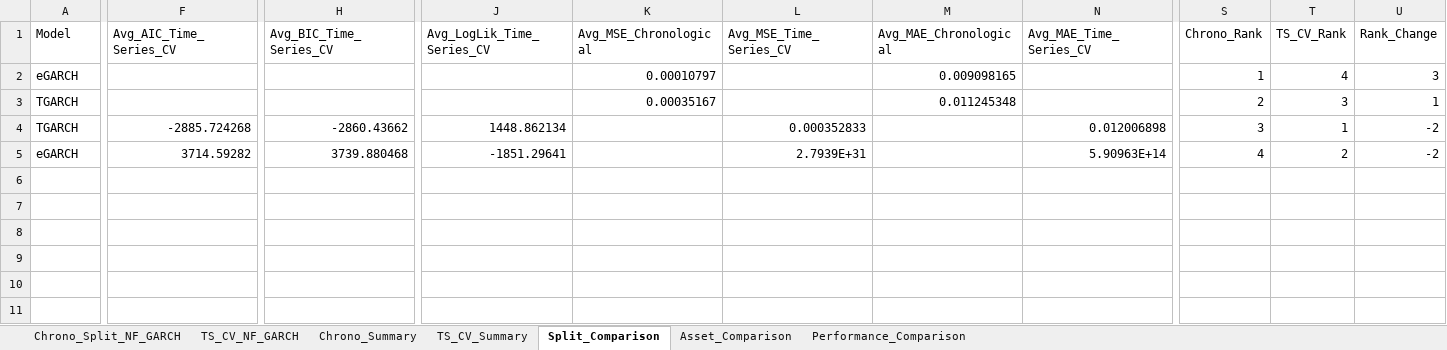
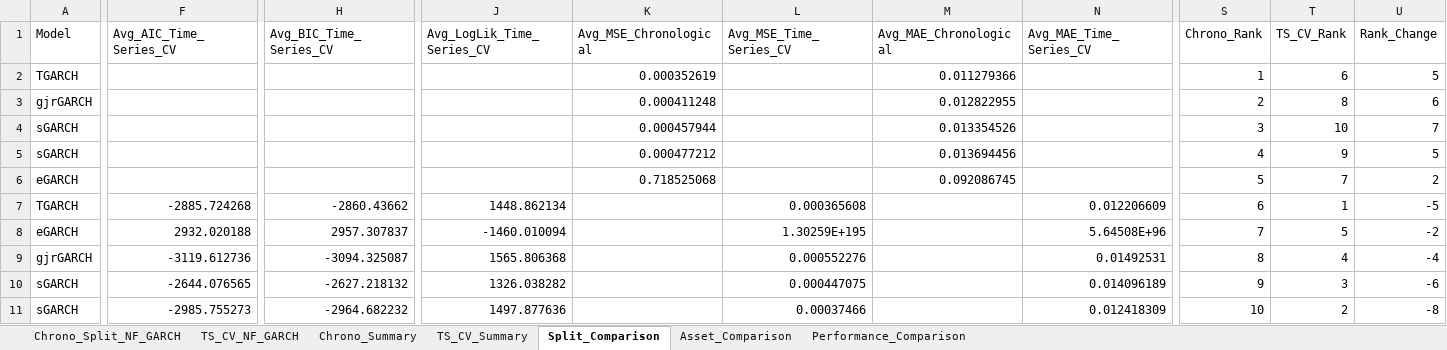
Before and after one commit to AbdullahHassan176/NFGARCH, an Excel workbook: results/consolidated/NF_GARCH_Results_manual.xlsx, sheet Split_Comparison, drawn as a sheet; only a part is shown, gaps mark what is left out; values as stored, in another font and other column widths than the file's, no borders; removed rows and columns are numbered as before the commit, all else as after; rows hold the shown columns only; the diff names each change by its address in the sheet, - before the commit and + after, or states it on an @@ line.

```diff
--- a/results/consolidated/NF_GARCH_Results_manual.xlsx (sheet Split_Comparison)
+++ b/results/consolidated/NF_GARCH_Results_manual.xlsx (sheet Split_Comparison)
-row 2: eGARCH |  |  |  | 0.00010797 |  | 0.009098165 |  | 1 | 4 | 3
-K2 (Avg_MSE_Chronological): 0.00035167
+K2 (Avg_MSE_Chronological): 0.000352619
-M2 (Avg_MAE_Chronological): 0.011245348
+M2 (Avg_MAE_Chronological): 0.011279366
-S2 (Chrono_Rank): 2
+S2 (Chrono_Rank): 1
-T2 (TS_CV_Rank): 3
+T2 (TS_CV_Rank): 6
-U2 (Rank_Change): 1
+U2 (Rank_Change): 5
+row 3: gjrGARCH |  |  |  | 0.000411248 |  | 0.012822955 |  | 2 | 8 | 6
+row 4: sGARCH |  |  |  | 0.000457944 |  | 0.013354526 |  | 3 | 10 | 7
+row 5: sGARCH |  |  |  | 0.000477212 |  | 0.013694456 |  | 4 | 9 | 5
+row 6: eGARCH |  |  |  | 0.718525068 |  | 0.092086745 |  | 5 | 7 | 2
-L7 (Avg_MSE_Time_Series_CV): 0.000352833
+L7 (Avg_MSE_Time_Series_CV): 0.000365608
-N7 (Avg_MAE_Time_Series_CV): 0.012006898
+N7 (Avg_MAE_Time_Series_CV): 0.012206609
-S7 (Chrono_Rank): 3
+S7 (Chrono_Rank): 6
-U7 (Rank_Change): -2
+U7 (Rank_Change): -5
-F8 (Avg_AIC_Time_Series_CV): 3714.59282
+F8 (Avg_AIC_Time_Series_CV): 2932.020188
-H8 (Avg_BIC_Time_Series_CV): 3739.880468
+H8 (Avg_BIC_Time_Series_CV): 2957.307837
-J8 (Avg_LogLik_Time_Series_CV): -1851.29641
+J8 (Avg_LogLik_Time_Series_CV): -1460.010094
-L8 (Avg_MSE_Time_Series_CV): 2.7939E+31
+L8 (Avg_MSE_Time_Series_CV): 1.30259E+195
-N8 (Avg_MAE_Time_Series_CV): 5.90963E+14
+N8 (Avg_MAE_Time_Series_CV): 5.64508E+96
-S8 (Chrono_Rank): 4
+S8 (Chrono_Rank): 7
-T8 (TS_CV_Rank): 2
+T8 (TS_CV_Rank): 5
+row 9: gjrGARCH | -3119.612736 | -3094.325087 | 1565.806368 |  | 0.000552276 |  | 0.01492531 | 8 | 4 | -4
+row 10: sGARCH | -2644.076565 | -2627.218132 | 1326.038282 |  | 0.000447075 |  | 0.014096189 | 9 | 3 | -6
+row 11: sGARCH | -2985.755273 | -2964.682232 | 1497.877636 |  | 0.00037466 |  | 0.012418309 | 10 | 2 | -8
```
Also changed, not shown: sheet TS_CV_NF_GARCH, sheet Asset_Comparison, sheet Chrono_Split_NF_GARCH, sheet Performance_Comparison, sheet Chrono_Summary, sheet TS_CV_Summary, results/consolidated/Final_Dashboard.xlsx, results/consolidated/NF_vs_Standard_GARCH_Comparison.xlsx, 21 other files.
